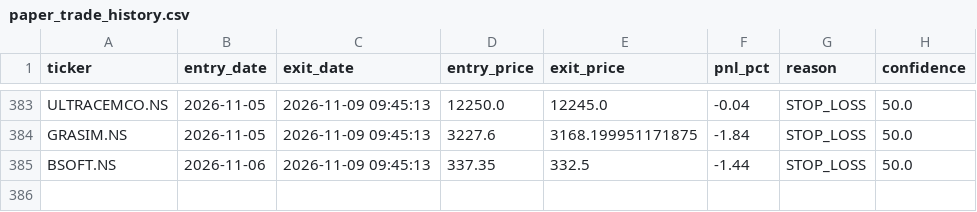
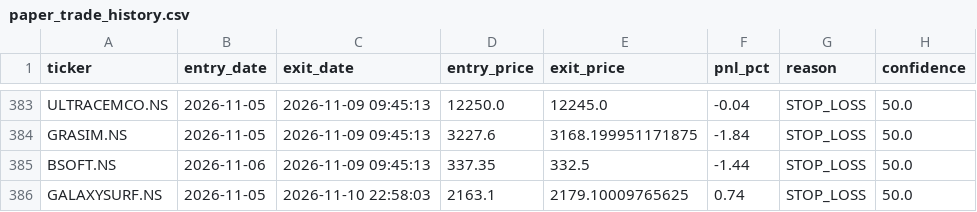
Before and after one commit to kira-stockmarket/ema-backtest, a CSV file: paper_trade_history.csv, drawn as a sheet; only a part is shown, gaps mark what is left out; the diff names each change by its address in the sheet, - before the commit and + after, or states it on an @@ line.

```diff
--- a/paper_trade_history.csv
+++ b/paper_trade_history.csv
+row 386: GALAXYSURF.NS | 2026-11-05 | 2026-11-10 22:58:03 | 2163.1 | 2179.10009765625 | 0.74 | STOP_LOSS | 50.0
```
Also changed, not shown: 2 other files.
